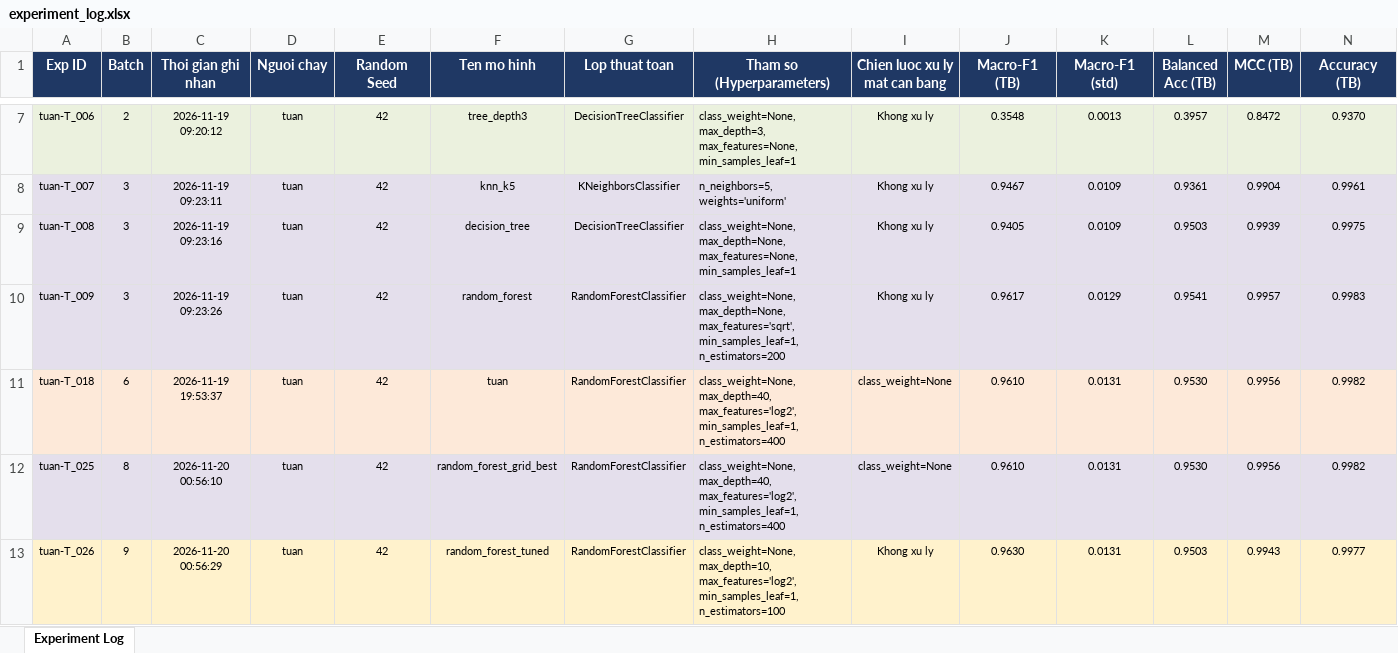
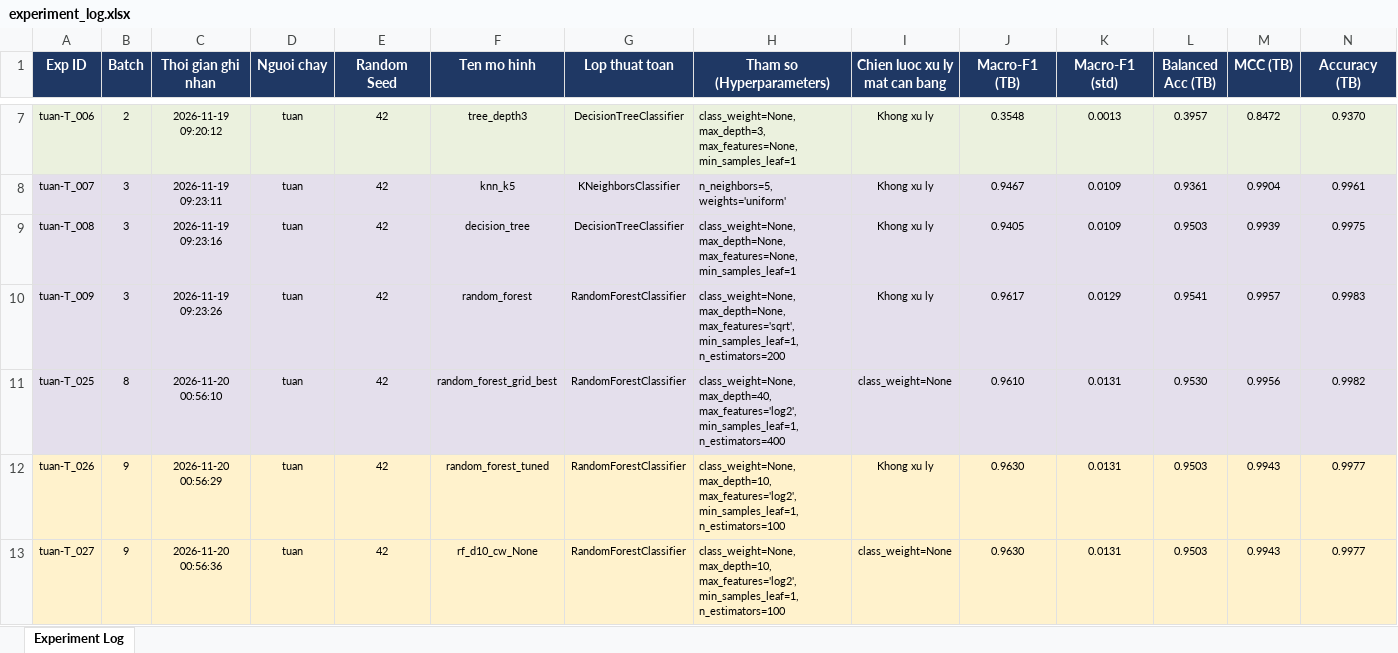
Before and after one commit to PhamNgocTuan-2006/SGU26K2_MayHoc, an Excel workbook: DeTaiCuoiKy_V2/results/logs/experiment_log.xlsx, sheet Experiment Log, drawn as a sheet; only a part is shown, gaps mark what is left out; the shorter side is filled out with more unchanged rows; values as stored, in another font and other column widths than the file's, no borders; rows hold the shown columns only; the diff names each change by its address in the sheet, - before the commit and + after, or states it on an @@ line.

Commit message:
fix(log): bo dong tuan, loc dong doi theo ten mo hinh, chuan hoa nhan chien luoc

```diff
--- a/DeTaiCuoiKy_V2/results/logs/experiment_log.xlsx (sheet Experiment Log)
+++ b/DeTaiCuoiKy_V2/results/logs/experiment_log.xlsx (sheet Experiment Log)
-row 11: tuan-T_018 | 6 | 2026-11-19 19:53:37 | tuan | 42 | tuan | RandomForestClassifier | class_weight=None, max_depth=40, max_features='log2', min_samples_leaf=1, n_estimators=400 | class_weight=None | 0.9610 | 0.0131 | 0.9530 | 0.9956 | 0.9982
```
Also changed, not shown: 4 other files.
